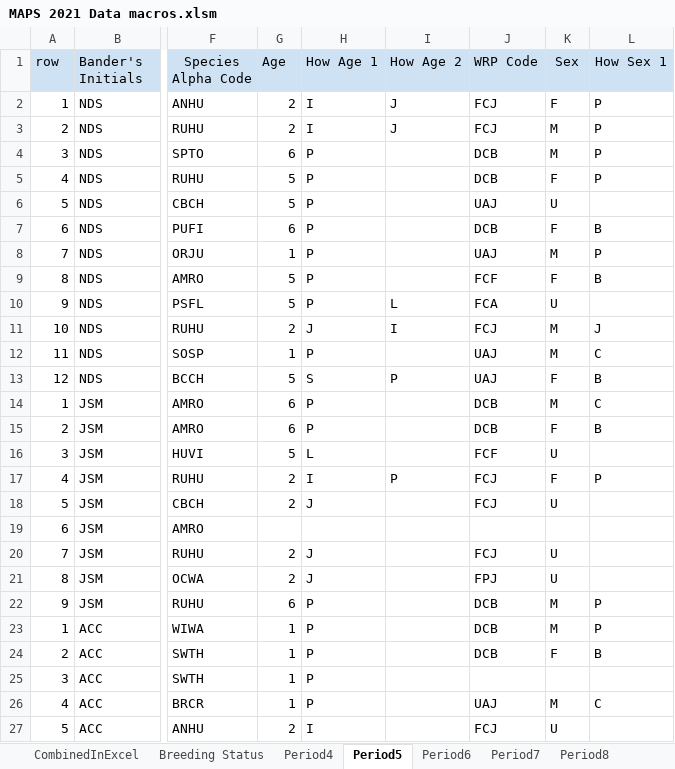
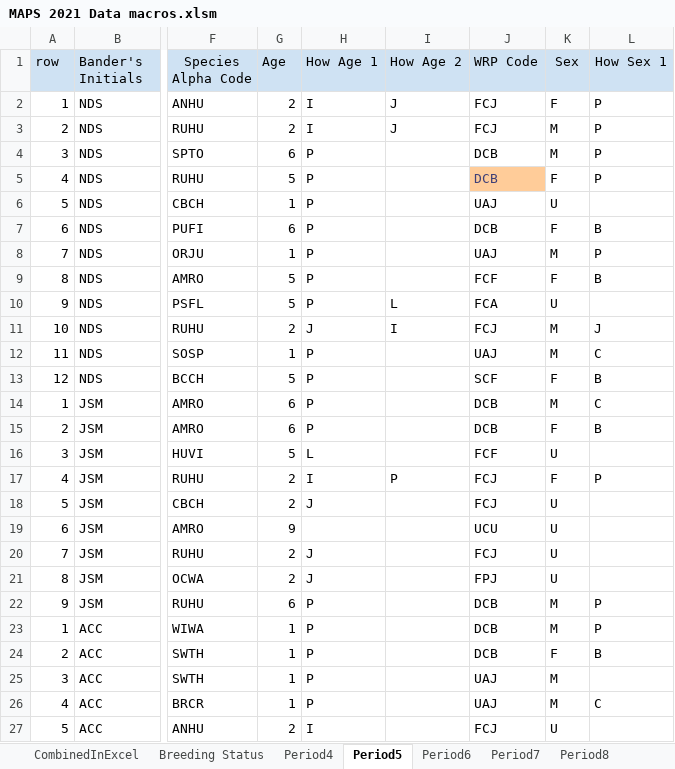
Before and after one commit to ndswecker/MORS_MAPS_2021, an Excel workbook: Data_Sheet_SpreadSheets/MAPS 2021 Data macros.xlsm, sheet Period5, drawn as a sheet; only a part is shown, gaps mark what is left out; values as stored, in another font and other column widths than the file's, no borders; the diff names each change by its address in the sheet, - before the commit and + after, or states it on an @@ line.

```diff
--- a/Data_Sheet_SpreadSheets/MAPS 2021 Data macros.xlsm (sheet Period5)
+++ b/Data_Sheet_SpreadSheets/MAPS 2021 Data macros.xlsm (sheet Period5)
@@ J5 fill: none → #FFCC99, text colour: black → #3F3F76 @@
-G6 (Age): 5
+G6 (Age): 1
-H13 (How Age 1): S
+H13 (How Age 1): P
-I13 (How Age 2): P
+I13 (How Age 2): (empty)
-J13 (WRP Code): UAJ
+J13 (WRP Code): SCF
-G19 (Age): (empty)
+G19 (Age): 9
-J19 (WRP Code): (empty)
+J19 (WRP Code): UCU
-K19 (Sex): (empty)
+K19 (Sex): U
-J25 (WRP Code): (empty)
+J25 (WRP Code): UAJ
-K25 (Sex): (empty)
+K25 (Sex): M
```
Also changed, not shown: sheet CombinedInExcel, sheet Period4, sheet Period10, sheet Period7, sheet Period9, sheet Period8, 1 more sheet, 1 other file.
